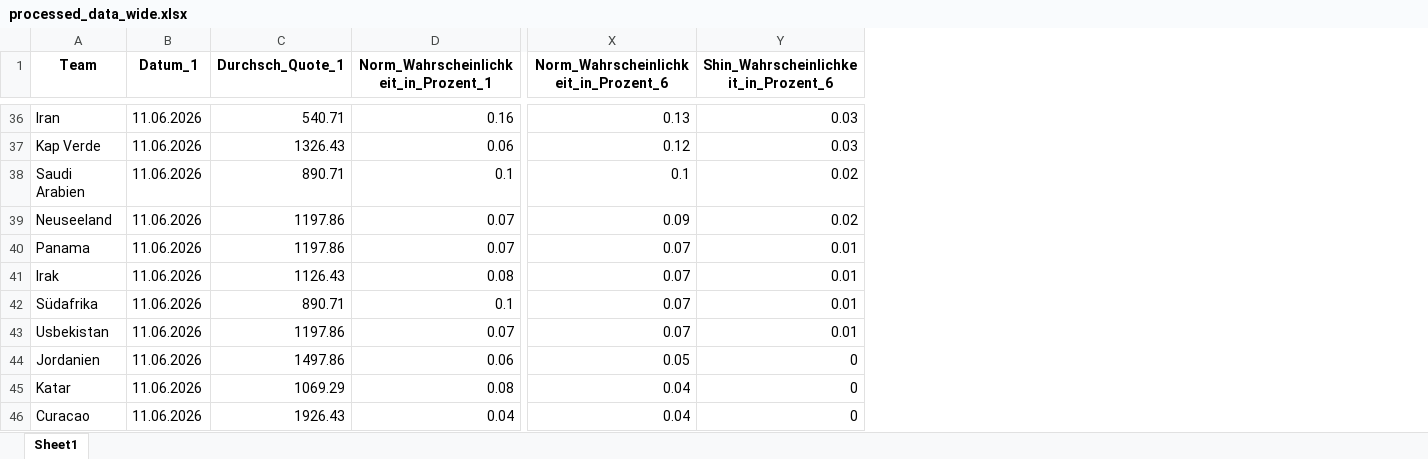
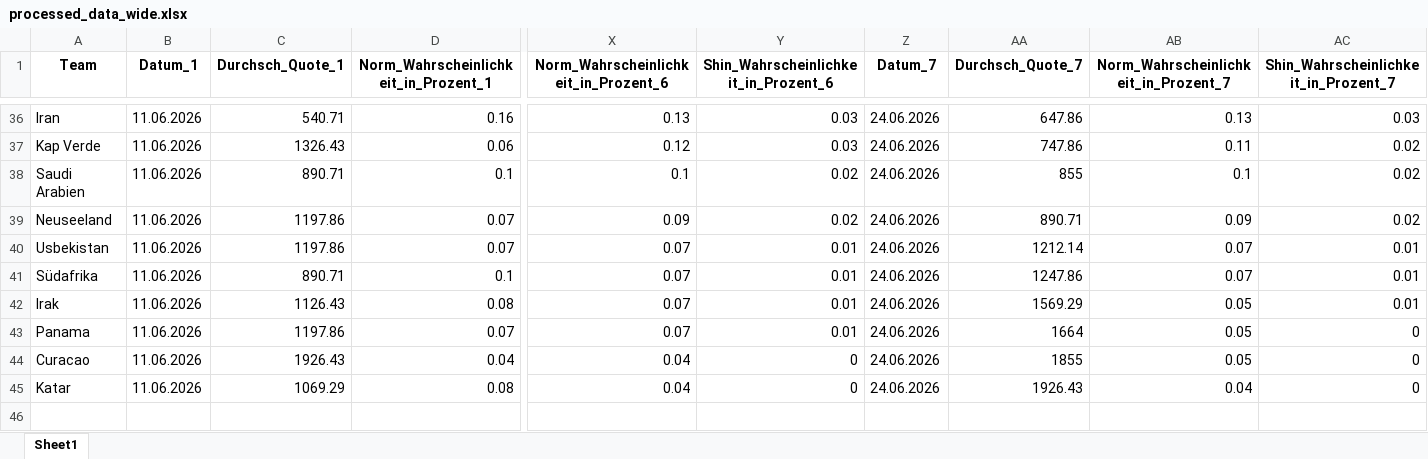
Before and after one commit to LukasGardeweg/wc2026_predictions, an Excel workbook: processed_data_during_wm/processed_data_wide.xlsx, sheet Sheet1, drawn as a sheet; only a part is shown, gaps mark what is left out; values as stored, in another font and other column widths than the file's, no borders; removed rows and columns are numbered as before the commit, all else as after; rows hold the shown columns only; the diff covers the shown part only; the diff names each change by its address in the sheet, - before the commit and + after, or states it on an @@ line.

```diff
--- a/processed_data_during_wm/processed_data_wide.xlsx (sheet Sheet1)
+++ b/processed_data_during_wm/processed_data_wide.xlsx (sheet Sheet1)
+column Z (Datum_7), rows 36-39: all 24.06.2026; row 43: 24.06.2026; row 45: 24.06.2026
+column AA (Durchsch_Quote_7), rows 36-39: 647.86 | 747.86 | 855 | 890.71; row 43: 1664; row 45: 1926.43
+column AB, row 1: Norm_Wahrscheinlichkeit_in_Prozent_7; rows 36-39: 0.13 | 0.11 | 0.1 | 0.09; row 43: 0.05; row 45: 0.04
+column AC, row 1: Shin_Wahrscheinlichkeit_in_Prozent_7; rows 36-39: 0.03 | 0.02 | 0.02 | 0.02; row 43: 0; row 45: 0
@@ row 43 moved to row 40: Usbekistan @@
@@ row 42 moved to row 41: Südafrika @@
@@ row 41 moved to row 42: Irak @@
-row 44: Jordanien | 11.06.2026 | 1497.86 | 0.06 | 0.05 | 0
@@ row 46 moved to row 44: Curacao @@
```
Also changed, not shown: 9 moved rows elsewhere in this sheet, processed_data_during_wm/processed_data_long.xlsx, single_games_predictions/processed_match_predictions.xlsx, 12 other files.
